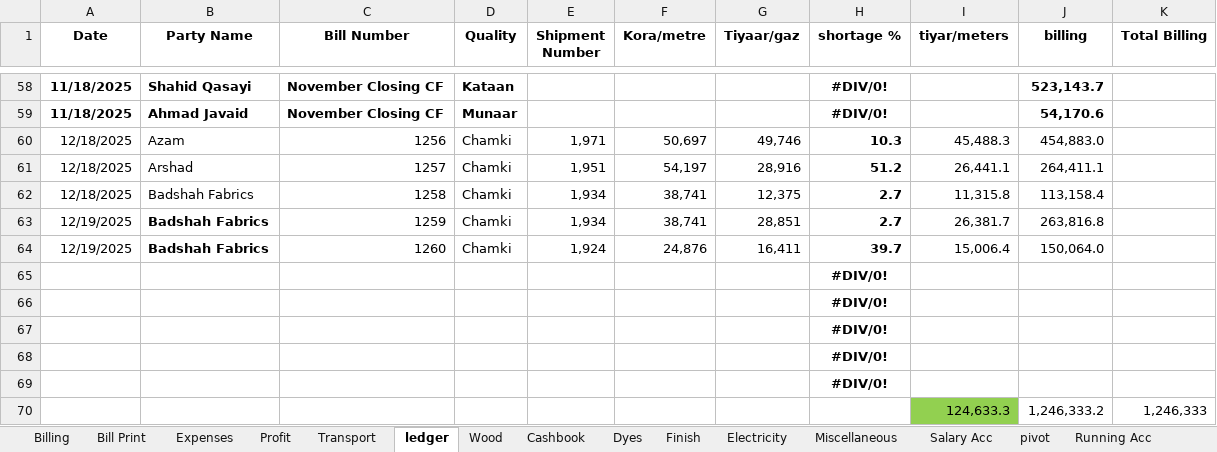
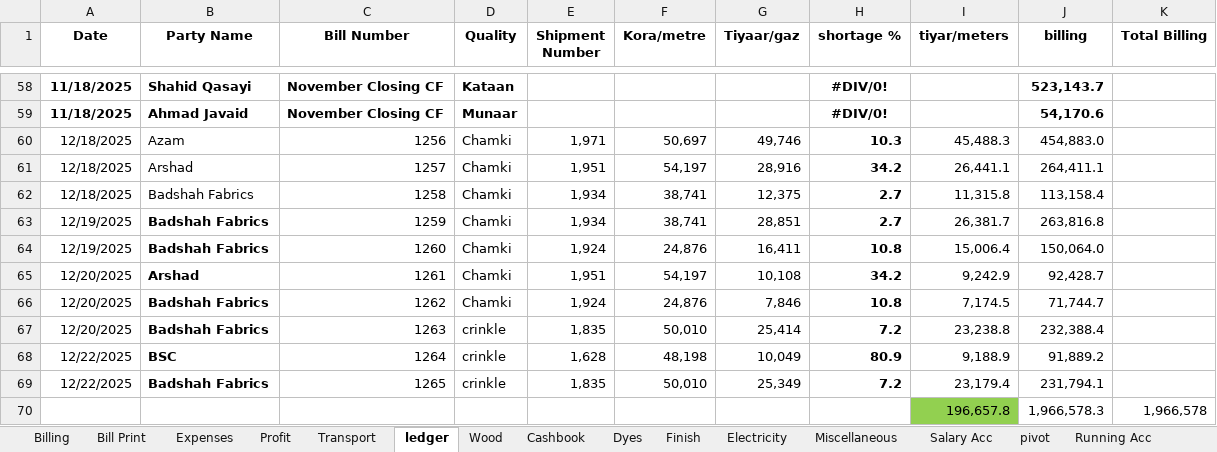
Before and after one commit to omerrazzaq4/AlHamd_Dec, an Excel workbook: Factory_Khata_December.xlsx, sheet ledger, drawn as a sheet; only a part is shown, gaps mark what is left out; values as stored, in another font and other column widths than the file's, no borders; charts and pictures and conditional formats and table styles not drawn; removed rows and columns are numbered as before the commit, all else as after; the diff names each change by its address in the sheet, - before the commit and + after, or states it on an @@ line.

```diff
--- a/Factory_Khata_December.xlsx (sheet ledger)
+++ b/Factory_Khata_December.xlsx (sheet ledger)
-H61 (shortage %): 51.2
+H61 (shortage %): 34.2
-H64 (shortage %): 39.7
+H64 (shortage %): 10.8
-row 65:  |  |  |  |  |  |  | #DIV/0!
-row 66:  |  |  |  |  |  |  | #DIV/0!
-row 67:  |  |  |  |  |  |  | #DIV/0!
-row 68:  |  |  |  |  |  |  | #DIV/0!
-row 69:  |  |  |  |  |  |  | #DIV/0!
-row 70:  |  |  |  |  |  |  |  | 124,633.3 | 1,246,333.2 | 1,246,333
+row 65: 12/20/2025 | Arshad | 1261 | Chamki | 1,951 | 54,197 | 10,108 | 34.2 | 9,242.9 | 92,428.7
+row 66: 12/20/2025 | Badshah Fabrics | 1262 | Chamki | 1,924 | 24,876 | 7,846 | 10.8 | 7,174.5 | 71,744.7
+row 67: 12/20/2025 | Badshah Fabrics | 1263 | crinkle | 1,835 | 50,010 | 25,414 | 7.2 | 23,238.8 | 232,388.4
+row 68: 12/22/2025 | BSC | 1264 | crinkle | 1,628 | 48,198 | 10,049 | 80.9 | 9,188.9 | 91,889.2
+row 69: 12/22/2025 | Badshah Fabrics | 1265 | crinkle | 1,835 | 50,010 | 25,349 | 7.2 | 23,179.4 | 231,794.1
+row 70:  |  |  |  |  |  |  |  | 196,657.8 | 1,966,578.3 | 1,966,578
```
Also changed, not shown: sheet Cashbook, sheet Billing, sheet pivot, sheet Wood, sheet Finish, sheet Dyes, 5 more sheets, formulas that keep their value.
